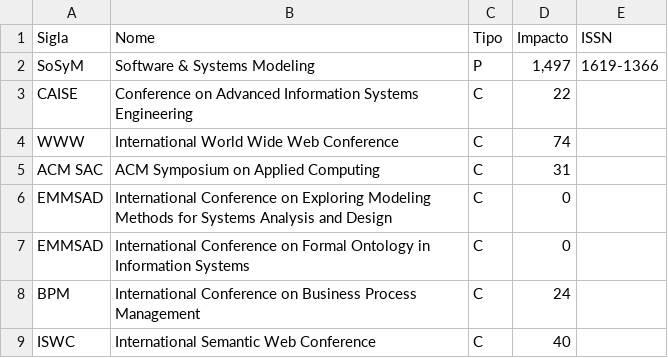
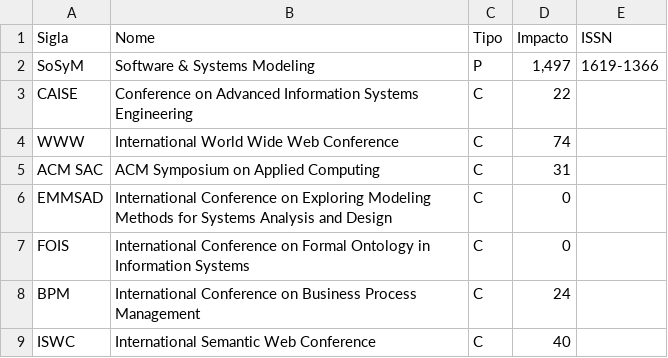
Before and after one commit to Victor0am/Trab2-Prog3, a CSV file: veiculos.csv, drawn as a sheet; only a part is shown.

```diff
--- a/veiculos.csv
+++ b/veiculos.csv
@@ -6,3 +6,3 @@ ACM SAC;ACM Symposium on Applied Computing;C;31;
 EMMSAD;International Conference on Exploring Modeling Methods for Systems Analysis and Design;C;0;
-EMMSAD;International Conference on Formal Ontology in Information Systems;C;0;
+FOIS;International Conference on Formal Ontology in Information Systems;C;0;
 BPM; International Conference on Business Process Management;C;24;
```
Also changed, not shown: 2 other files.
